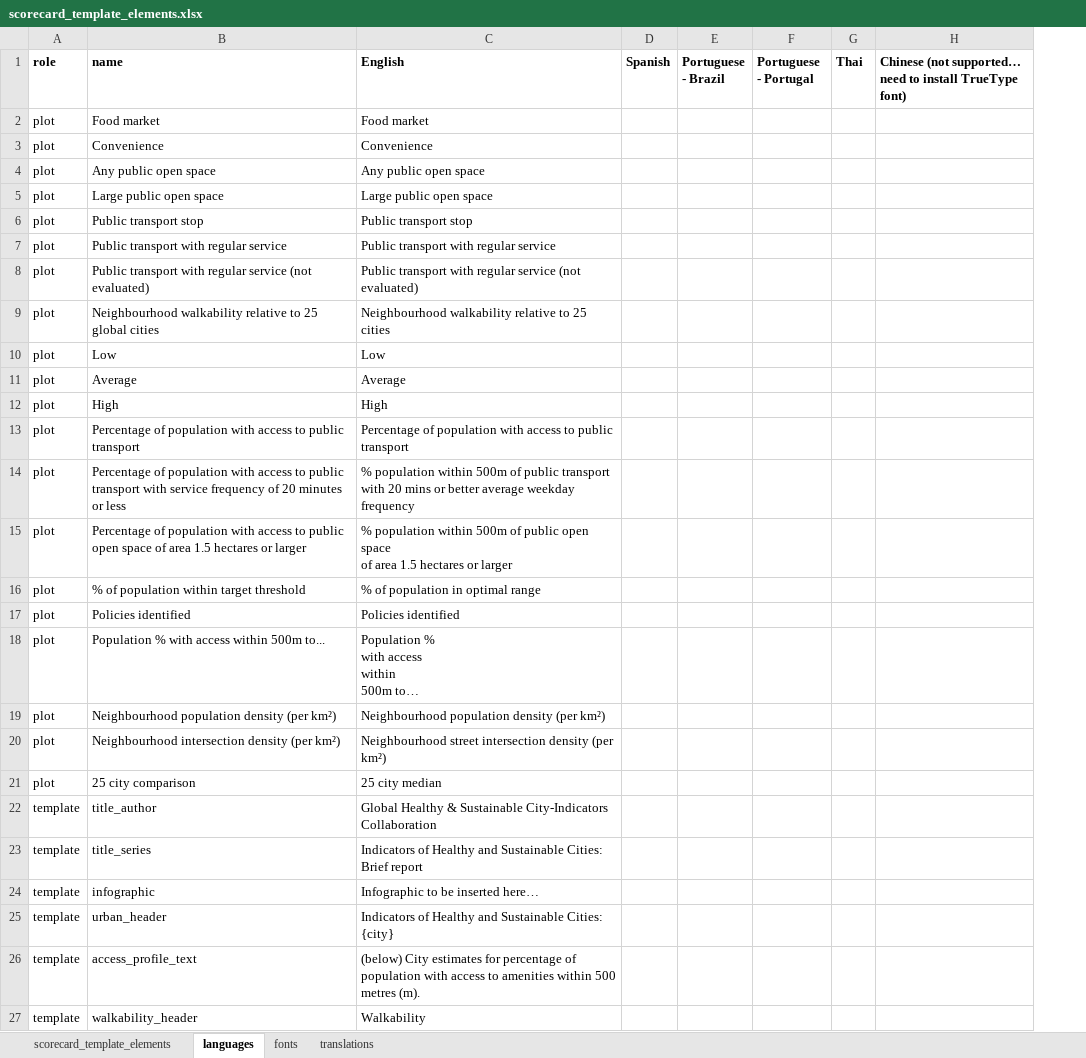
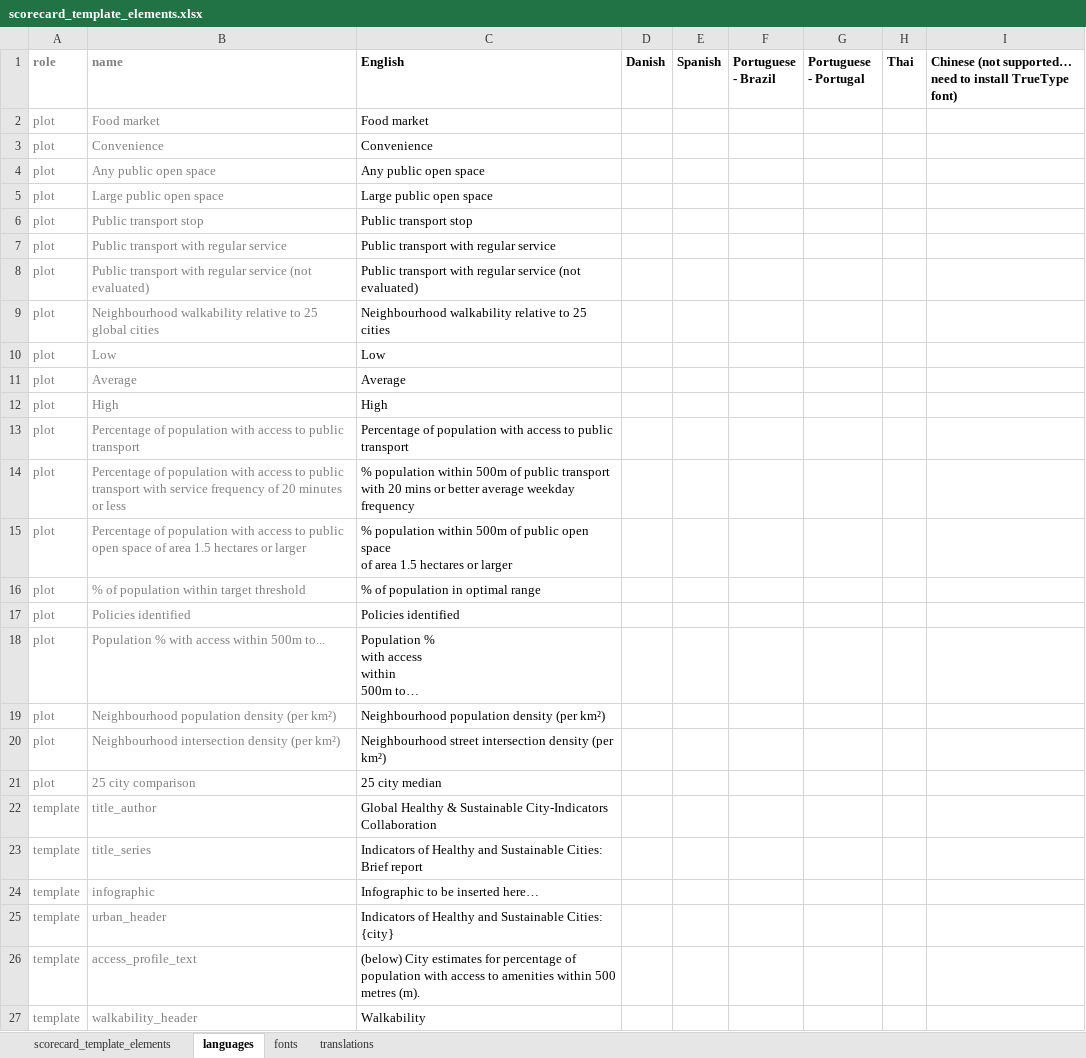
Before and after one commit to global-healthy-liveable-cities/global_scorecards, an Excel workbook: scorecard_template_elements.xlsx, sheet languages, drawn as a sheet; only a part is shown; values as stored, in another font and other column widths than the file's, no borders; conditional formats not drawn; the diff covers the shown part only; the diff names each change by its address in the sheet, - before the commit and + after, or states it on an @@ line.

Commit message:
updated the languages worksheet to highlight blanks and add in Danish for a possible translation trial at some stage

```diff
--- a/scorecard_template_elements.xlsx (sheet languages)
+++ b/scorecard_template_elements.xlsx (sheet languages)
+column D (Danish), empty
-A1:B27 text colour: black
+A1:B27 text colour: #808080
```
Also changed, not shown: 1 removed row and cell formats elsewhere in this sheet.
